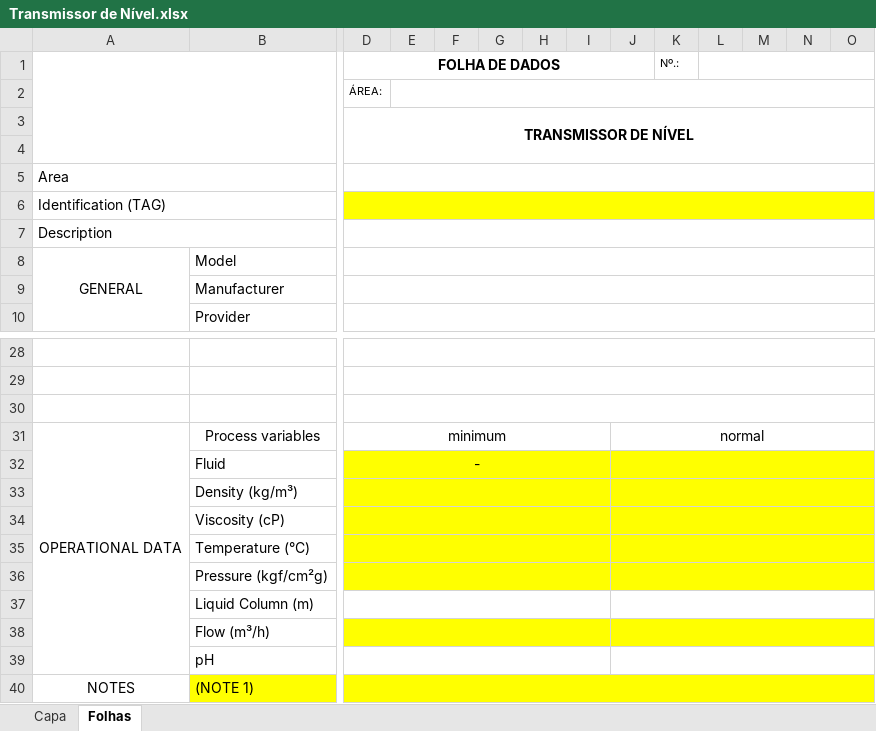
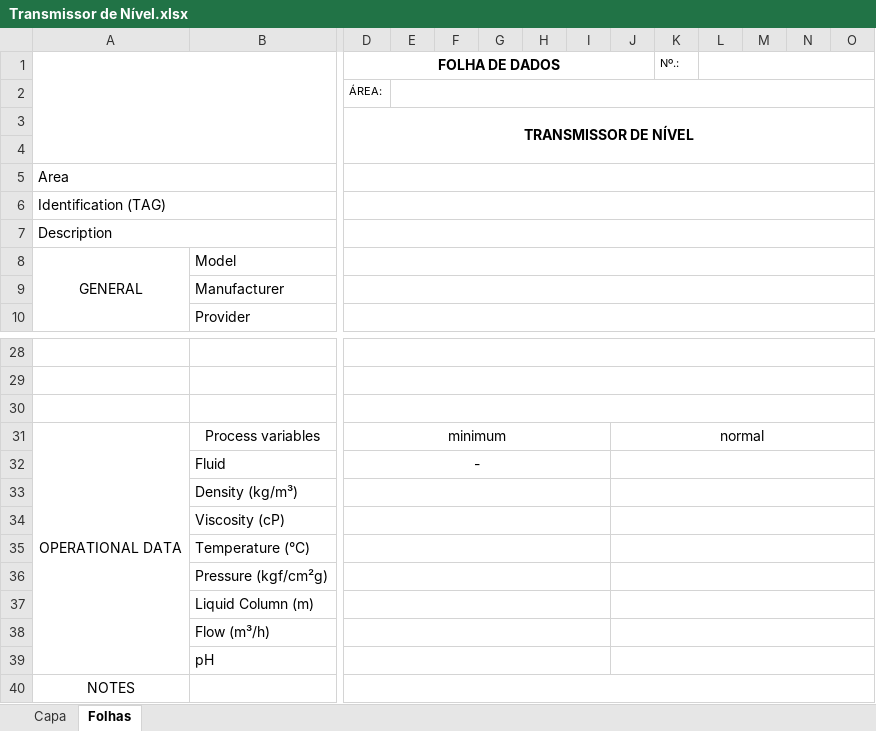
Before and after one commit to HugoLima-590/folhadedados, an Excel workbook: server/excel/templates/Transmissor de Nível.xlsx, sheet Folhas, drawn as a sheet; only a part is shown, gaps mark what is left out; values as stored, in another font and other column widths than the file's, no borders; charts and pictures not drawn; the diff covers the shown part only; the diff names each change by its address in the sheet, - before the commit and + after, or states it on an @@ line.

```diff
--- a/server/excel/templates/Transmissor de Nível.xlsx (sheet Folhas)
+++ b/server/excel/templates/Transmissor de Nível.xlsx (sheet Folhas)
-D6:O6 fill: #FFFF00
+D6:O6 fill: none
-D32:O36 fill: #FFFF00
+D32:O36 fill: none
-D38:O38 fill: #FFFF00
+D38:O38 fill: none
-B40: (NOTE 1)
+B40: (empty)
-B40:O40 fill: #FFFF00
+B40:O40 fill: none
```
Also changed, not shown: cell formats elsewhere in this sheet, server/excel/tags_filtradas.xlsx, server/excel/templates/Chave Posição Escotilha.xlsx, 8 other files.
